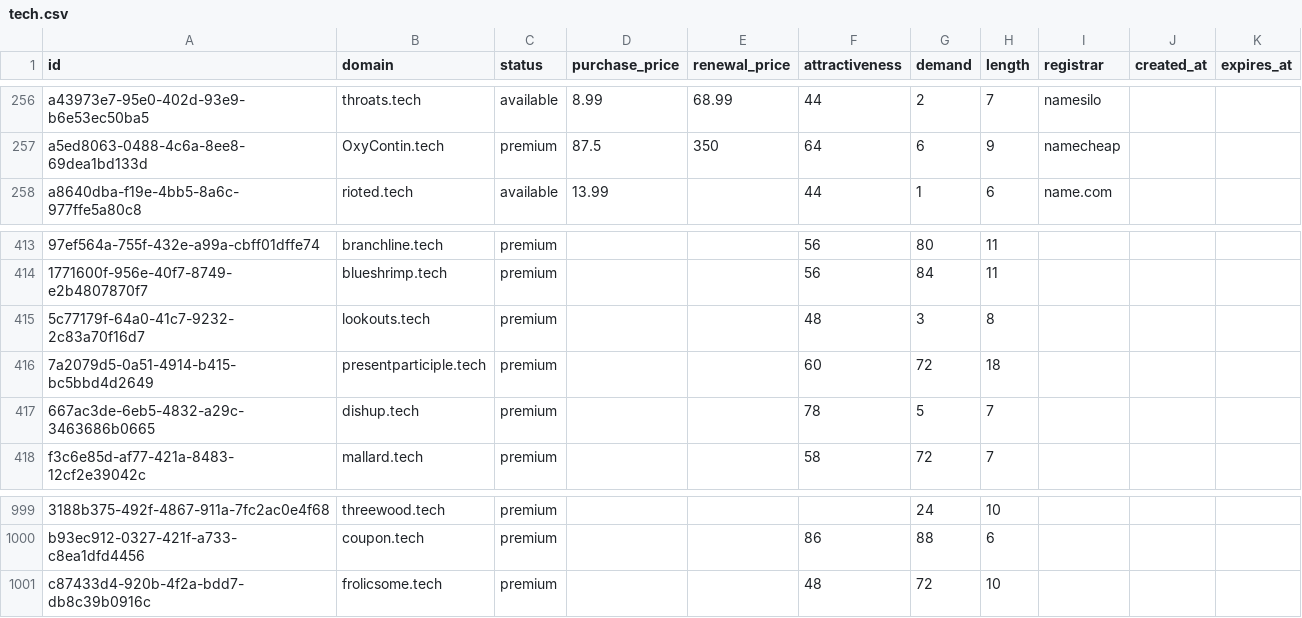
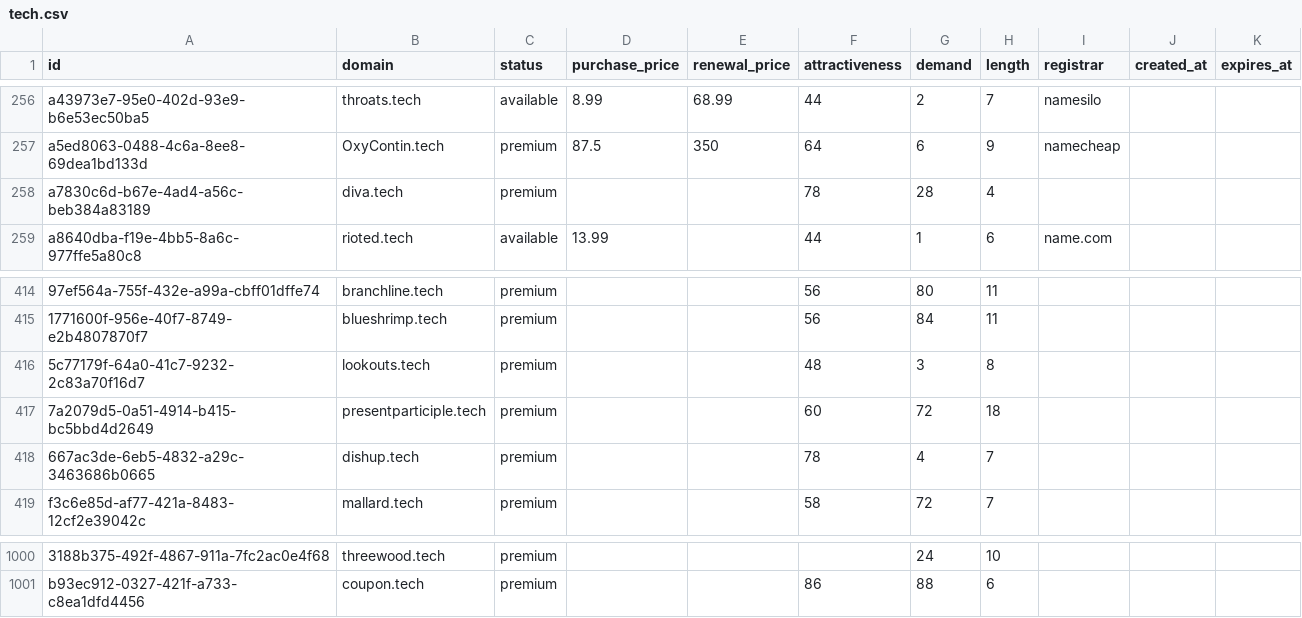
Before and after one commit to UniqueDomains/tech-oneword-domains, a CSV file: tech.csv, drawn as a sheet; only a part is shown, gaps mark what is left out; removed rows and columns are numbered as before the commit, all else as after; the diff names each change by its address in the sheet, - before the commit and + after, or states it on an @@ line.

Commit message:
Domains update

```diff
--- a/tech.csv
+++ b/tech.csv
+row 258: a7830c6d-b67e-4ad4-a56c-beb384a83189 | diva.tech | premium |  |  | 78 | 28 | 4
-G418 (demand): 5
+G418 (demand): 4
-row 1001: c87433d4-920b-4f2a-bdd7-db8c39b0916c | frolicsome.tech | premium |  |  | 48 | 72 | 10
```
Also changed, not shown: 4 other files.
